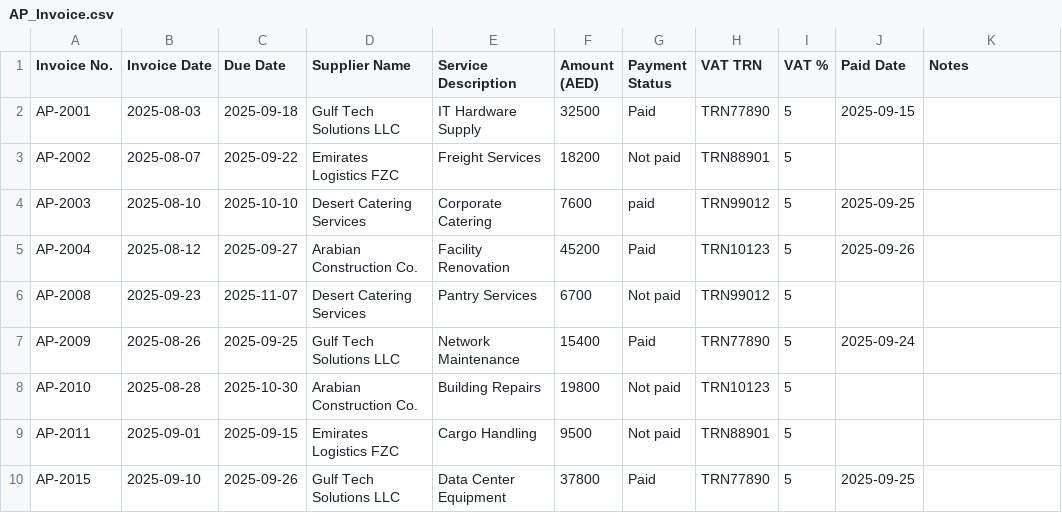
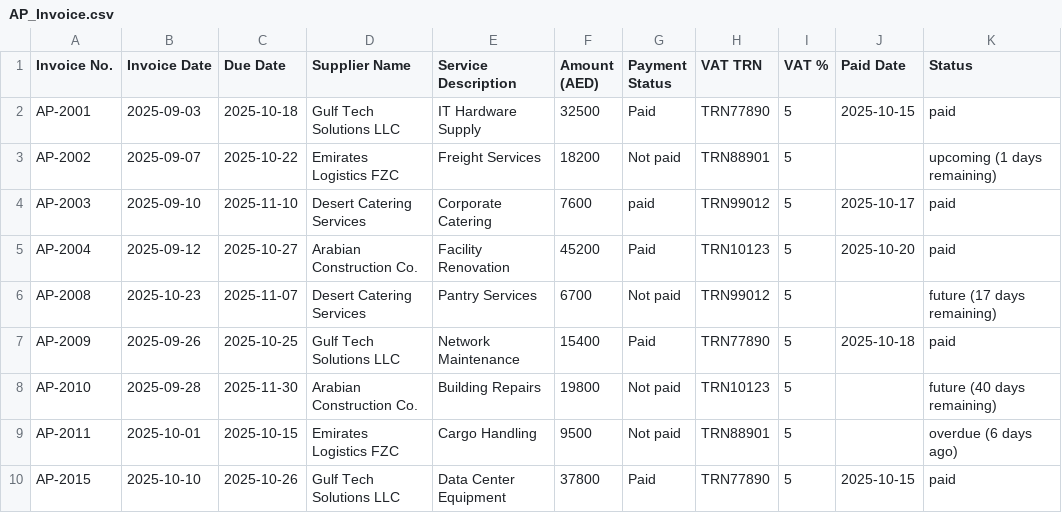
Before and after one commit to Thrivv/cfo_dashboard, a CSV file: data/AP_Invoice.csv, drawn as a sheet; only a part is shown; the diff covers the shown part only.

```diff
--- a/data/AP_Invoice.csv
+++ b/data/AP_Invoice.csv
@@ -1,10 +1,10 @@
-Invoice No.,Invoice Date,Due Date,Supplier Name,Service Description,Amount (AED),Payment Status,VAT TRN,VAT %,Paid Date,Notes
-AP-2001,2025-08-03,2025-09-18,Gulf Tech Solutions LLC,IT Hardware Supply,32500,Paid,TRN77890,5,2025-09-15,
-AP-2002,2025-08-07,2025-09-22,Emirates Logistics FZC,Freight Services,18200,Not paid,TRN88901,5,,
-AP-2003,2025-08-10,2025-10-10,Desert Catering Services,Corporate Catering,7600,paid,TRN99012,5,2025-09-25,
-AP-2004,2025-08-12,2025-09-27,Arabian Construction Co.,Facility Renovation,45200,Paid,TRN10123,5,2025-09-26,
-AP-2008,2025-09-23,2025-11-07,Desert Catering Services,Pantry Services,6700,Not paid,TRN99012,5,,
-AP-2009,2025-08-26,2025-09-25,Gulf Tech Solutions LLC,Network Maintenance,15400,Paid,TRN77890,5,2025-09-24,
-AP-2010,2025-08-28,2025-10-30,Arabian Construction Co.,Building Repairs,19800,Not paid,TRN10123,5,,
-AP-2011,2025-09-01,2025-09-15,Emirates Logistics FZC,Cargo Handling,9500,Not paid,TRN88901,5,,
-AP-2015,2025-09-10,2025-09-26,Gulf Tech Solutions LLC,Data Center Equipment,37800,Paid,TRN77890,5,2025-09-25,
+Invoice No.,Invoice Date,Due Date,Supplier Name,Service Description,Amount (AED),Payment Status,VAT TRN,VAT %,Paid Date,Status
+AP-2001,2025-09-03,2025-10-18,Gulf Tech Solutions LLC,IT Hardware Supply,32500,Paid,TRN77890,5,2025-10-15,paid
+AP-2002,2025-09-07,2025-10-22,Emirates Logistics FZC,Freight Services,18200,Not paid,TRN88901,5,,upcoming (1 days remaining)
+AP-2003,2025-09-10,2025-11-10,Desert Catering Services,Corporate Catering,7600,paid,TRN99012,5,2025-10-17,paid
+AP-2004,2025-09-12,2025-10-27,Arabian Construction Co.,Facility Renovation,45200,Paid,TRN10123,5,2025-10-20,paid
+AP-2008,2025-10-23,2025-11-07,Desert Catering Services,Pantry Services,6700,Not paid,TRN99012,5,,future (17 days remaining)
+AP-2009,2025-09-26,2025-10-25,Gulf Tech Solutions LLC,Network Maintenance,15400,Paid,TRN77890,5,2025-10-18,paid
+AP-2010,2025-09-28,2025-11-30,Arabian Construction Co.,Building Repairs,19800,Not paid,TRN10123,5,,future (40 days remaining)
+AP-2011,2025-10-01,2025-10-15,Emirates Logistics FZC,Cargo Handling,9500,Not paid,TRN88901,5,,overdue (6 days ago)
+AP-2015,2025-10-10,2025-10-26,Gulf Tech Solutions LLC,Data Center Equipment,37800,Paid,TRN77890,5,2025-10-15,paid
```
Also changed, not shown: 67 edited cells elsewhere in this file, data/AR_Invoice.csv, 11 other files.
